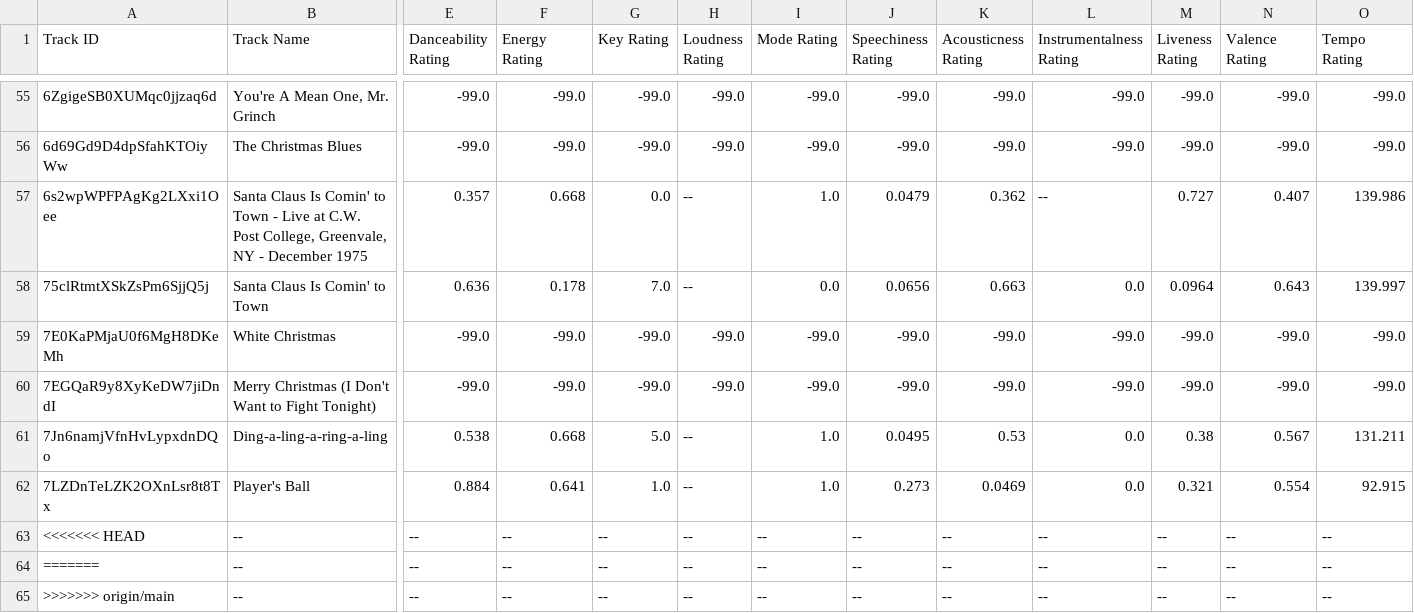
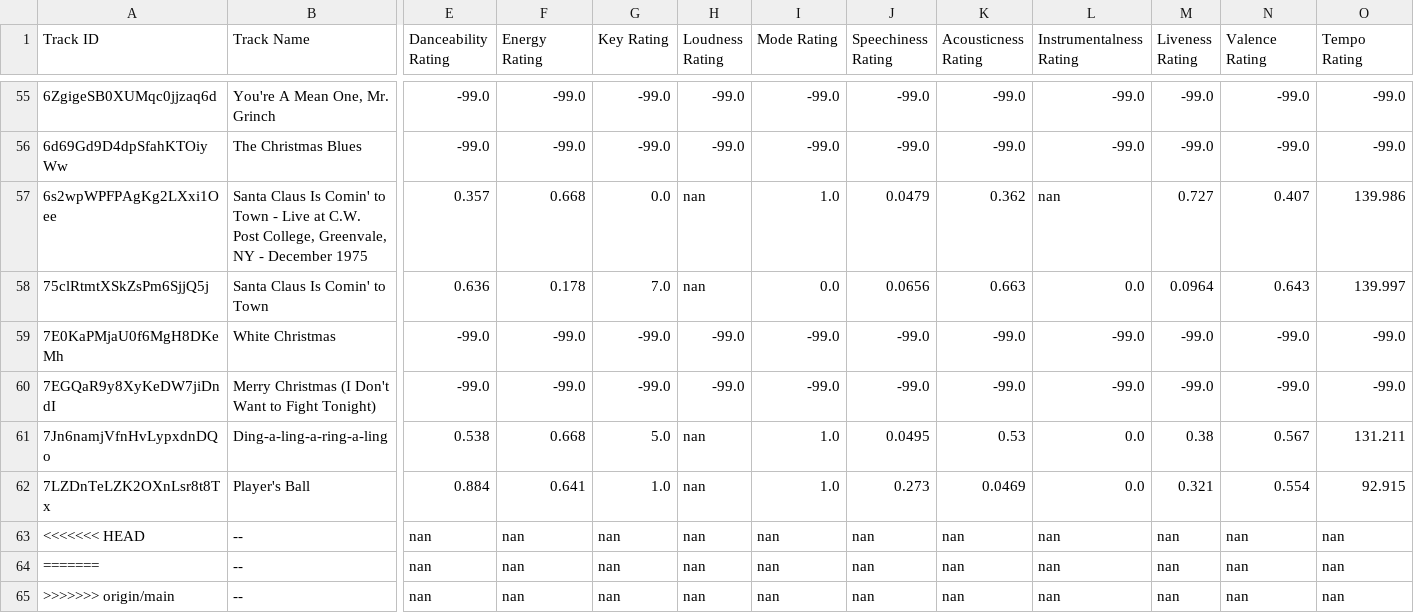
Before and after one commit to seamusmcn/seamusmcn.github.io, a CSV file: S_playlists/Raise jesus!!!!!.csv, drawn as a sheet; only a part is shown, gaps mark what is left out; the diff covers the shown part only; the diff names each change by its address in the sheet, - before the commit and + after, or states it on an @@ line.

```diff
--- a/S_playlists/Raise jesus!!!!!.csv
+++ b/S_playlists/Raise jesus!!!!!.csv
-H57:H58 (Loudness Rating): --
+H57:H58 (Loudness Rating): nan
-L57 (Instrumentalness Rating): --
+L57 (Instrumentalness Rating): nan
-H61:H65 (Loudness Rating): --
+H61:H65 (Loudness Rating): nan
-E63:E65 (Danceability Rating): --
+E63:E65 (Danceability Rating): nan
-F63:F65 (Energy Rating): --
+F63:F65 (Energy Rating): nan
-G63:G65 (Key Rating): --
+G63:G65 (Key Rating): nan
-I63:I65 (Mode Rating): --
+I63:I65 (Mode Rating): nan
-J63:J65 (Speechiness Rating): --
+J63:J65 (Speechiness Rating): nan
-K63:K65 (Acousticness Rating): --
+K63:K65 (Acousticness Rating): nan
-L63:L65 (Instrumentalness Rating): --
+L63:L65 (Instrumentalness Rating): nan
-M63:M65 (Liveness Rating): --
+M63:M65 (Liveness Rating): nan
-N63:N65 (Valence Rating): --
+N63:N65 (Valence Rating): nan
-O63:O65 (Tempo Rating): --
+O63:O65 (Tempo Rating): nan
```
Also changed, not shown: 110 edited cells elsewhere in this file, S_playlists/Bop.csv, 4 other files.
